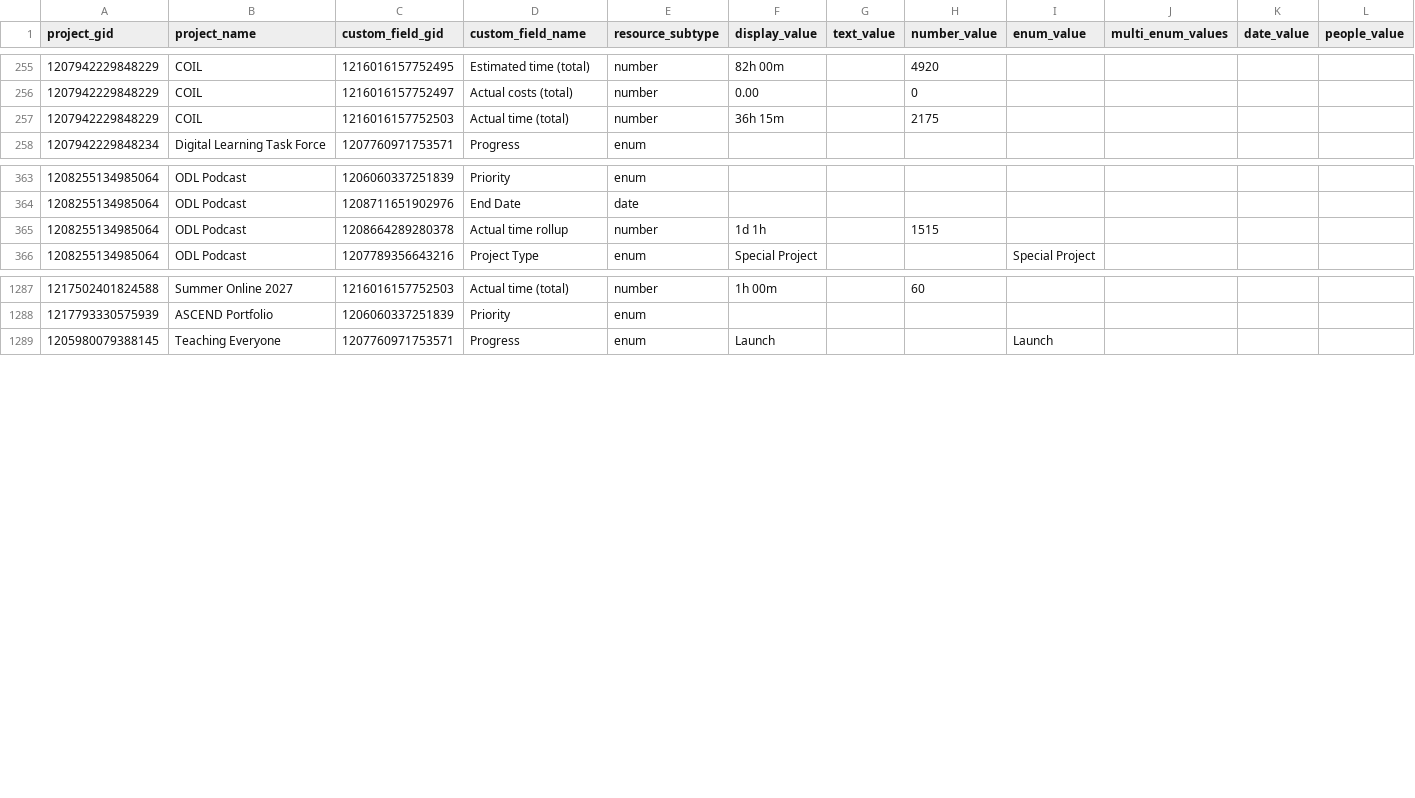
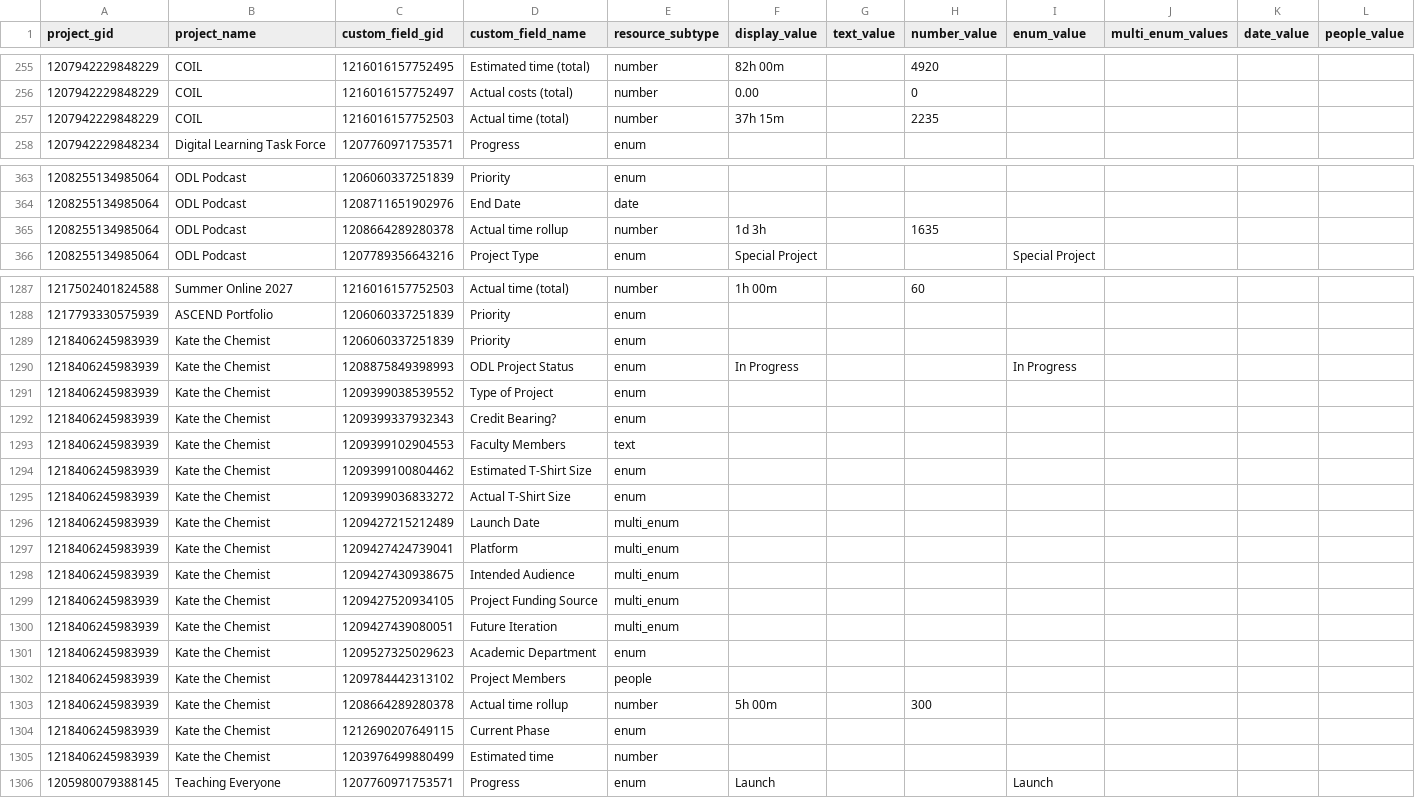
Before and after one commit to ND-Learning/FacultyOnboardingGuide, a CSV file: data_all/project_custom_fields.csv, drawn as a sheet; only a part is shown, gaps mark what is left out; rows hold the shown columns only; the diff covers the shown part only; the diff names each change by its address in the sheet, - before the commit and + after, or states it on an @@ line.

```diff
--- a/data_all/project_custom_fields.csv
+++ b/data_all/project_custom_fields.csv
-F257 (display_value): 36h 15m
+F257 (display_value): 37h 15m
-H257 (number_value): 2175
+H257 (number_value): 2235
-F365 (display_value): 1d 1h
+F365 (display_value): 1d 3h
-H365 (number_value): 1515
+H365 (number_value): 1635
+row 1289: 1218406245983939 | Kate the Chemist | 1206060337251839 | Priority | enum
+row 1290: 1218406245983939 | Kate the Chemist | 1208875849398993 | ODL Project Status | enum | In Progress |  |  | In Progress
+row 1291: 1218406245983939 | Kate the Chemist | 1209399038539552 | Type of Project | enum
+row 1292: 1218406245983939 | Kate the Chemist | 1209399337932343 | Credit Bearing? | enum
+row 1293: 1218406245983939 | Kate the Chemist | 1209399102904553 | Faculty Members | text
+row 1294: 1218406245983939 | Kate the Chemist | 1209399100804462 | Estimated T-Shirt Size | enum
+row 1295: 1218406245983939 | Kate the Chemist | 1209399036833272 | Actual T-Shirt Size | enum
+row 1296: 1218406245983939 | Kate the Chemist | 1209427215212489 | Launch Date | multi_enum
+row 1297: 1218406245983939 | Kate the Chemist | 1209427424739041 | Platform | multi_enum
+row 1298: 1218406245983939 | Kate the Chemist | 1209427430938675 | Intended Audience | multi_enum
+row 1299: 1218406245983939 | Kate the Chemist | 1209427520934105 | Project Funding Source | multi_enum
+row 1300: 1218406245983939 | Kate the Chemist | 1209427439080051 | Future Iteration | multi_enum
+row 1301: 1218406245983939 | Kate the Chemist | 1209527325029623 | Academic Department | enum
+row 1302: 1218406245983939 | Kate the Chemist | 1209784442313102 | Project Members | people
+row 1303: 1218406245983939 | Kate the Chemist | 1208664289280378 | Actual time rollup | number | 5h 00m |  | 300
+row 1304: 1218406245983939 | Kate the Chemist | 1212690207649115 | Current Phase | enum
+row 1305: 1218406245983939 | Kate the Chemist | 1203976499880499 | Estimated time | number
```
Also changed, not shown: 16 edited cells elsewhere in this file, data_all/derived/needs_review.csv, data_all/phase_summary.csv, 20 other files.
